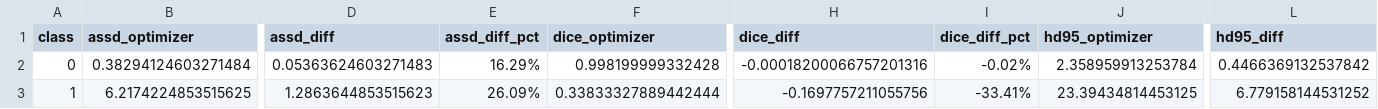
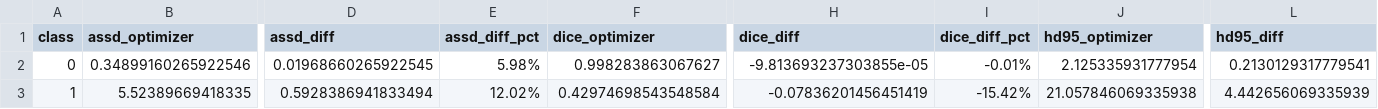
Before and after one commit to azywot/ai4mi_project, a CSV file: evaluation_results/ranger/comparison_with_baseline.csv, drawn as a sheet; only a part is shown, gaps mark what is left out; the diff covers the shown part only; the diff names each change by its address in the sheet, - before the commit and + after, or states it on an @@ line.

```diff
--- a/evaluation_results/ranger/comparison_with_baseline.csv
+++ b/evaluation_results/ranger/comparison_with_baseline.csv
-B2 (assd_optimizer): 0.38294124603271484
+B2 (assd_optimizer): 0.34899160265922546
-D2 (assd_diff): 0.05363624603271483
+D2 (assd_diff): 0.01968660265922545
-E2 (assd_diff_pct): 16.29%
+E2 (assd_diff_pct): 5.98%
-F2 (dice_optimizer): 0.998199999332428
+F2 (dice_optimizer): 0.998283863067627
-H2 (dice_diff): -0.00018200066757201316
+H2 (dice_diff): -9.813693237303855e-05
-I2 (dice_diff_pct): -0.02%
+I2 (dice_diff_pct): -0.01%
-J2 (hd95_optimizer): 2.358959913253784
+J2 (hd95_optimizer): 2.125335931777954
-L2 (hd95_diff): 0.4466369132537842
+L2 (hd95_diff): 0.2130129317779541
-B3 (assd_optimizer): 6.2174224853515625
+B3 (assd_optimizer): 5.52389669418335
-D3 (assd_diff): 1.2863644853515623
+D3 (assd_diff): 0.5928386941833494
-E3 (assd_diff_pct): 26.09%
+E3 (assd_diff_pct): 12.02%
-F3 (dice_optimizer): 0.33833327889442444
+F3 (dice_optimizer): 0.42974698543548584
-H3 (dice_diff): -0.1697757211055756
+H3 (dice_diff): -0.07836201456451419
-I3 (dice_diff_pct): -33.41%
+I3 (dice_diff_pct): -15.42%
-J3 (hd95_optimizer): 23.39434814453125
+J3 (hd95_optimizer): 21.057846069335938
-L3 (hd95_diff): 6.779158144531252
+L3 (hd95_diff): 4.442656069335939
```
Also changed, not shown: 44 edited cells elsewhere in this file, evaluation_results/ranger/per_class_stats.csv, 21 other files.
